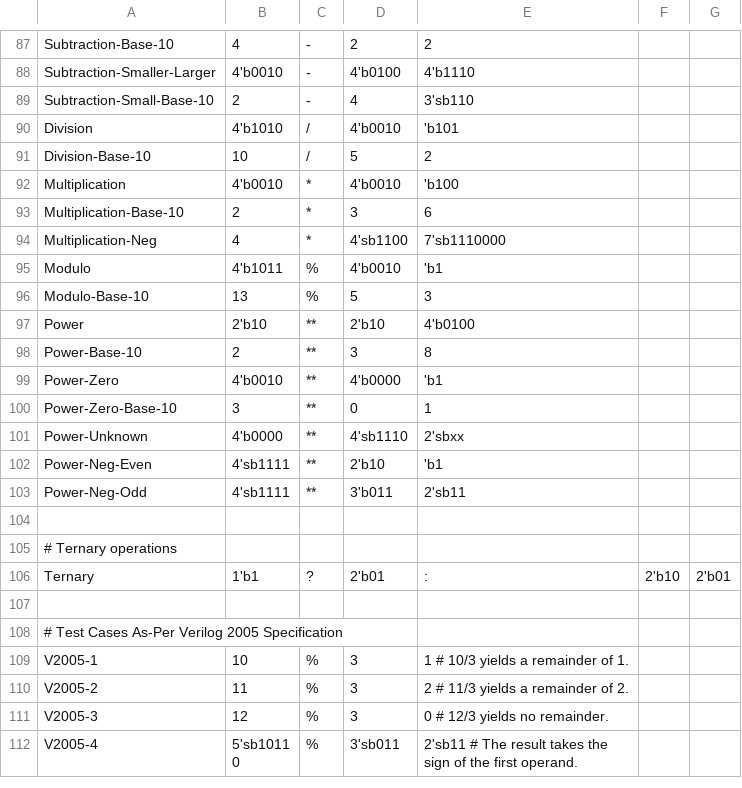
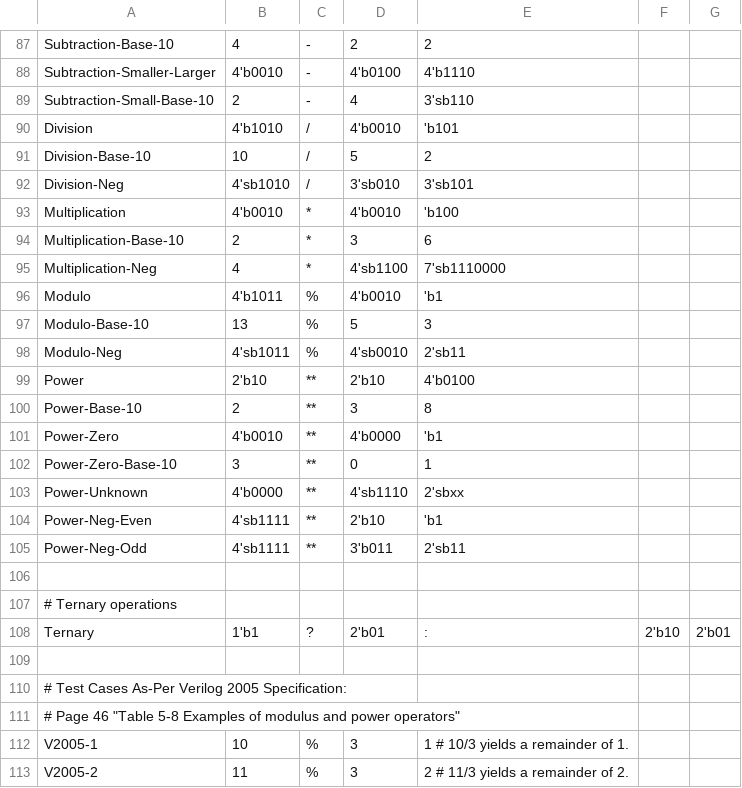
Before and after one commit to aarongraham9/vtr-verilog-to-routing, a CSV file: libs/librtlnumber/regression_tests/basic_regression_tests.csv, drawn as a sheet; only a part is shown, gaps mark what is left out; the shorter side is filled out with more unchanged rows.

Commit message:
new division and modulo tests

```diff
--- a/libs/librtlnumber/regression_tests/basic_regression_tests.csv
+++ b/libs/librtlnumber/regression_tests/basic_regression_tests.csv
@@ -91,2 +91,3 @@ Division,			        4'b1010,    /,  4'b0010,    'b101
 Division-Base-10,           10,         /,  5,          2
+Division-Neg,               4'sb1010,   /,  3'sb010,    3'sb101
 Multiplication,	            4'b0010,    *,  4'b0010,    'b100
@@ -96,2 +97,3 @@ Modulo,			            4'b1011,    %,  4'b0010,    'b1
 Modulo-Base-10,             13,         %,  5,          3
+Modulo-Neg,                 4'sb1011,   %,  4'sb0010,   2'sb11
 Power,                      2'b10,      **, 2'b10,      4'b0100
@@ -107,3 +109,4 @@ Ternary,			1'b1,   ?,  2'b01,  :,  2'b10,  2'b01
 
-# Test Cases As-Per Verilog 2005 Specification
+# Test Cases As-Per Verilog 2005 Specification:
+# Page 46 "Table 5-8 Examples of modulus and power operators"
 V2005-1,                    10,         %,  3,       1          # 10/3 yields a remainder of 1.
```
Also changed, not shown: 1 other file.
